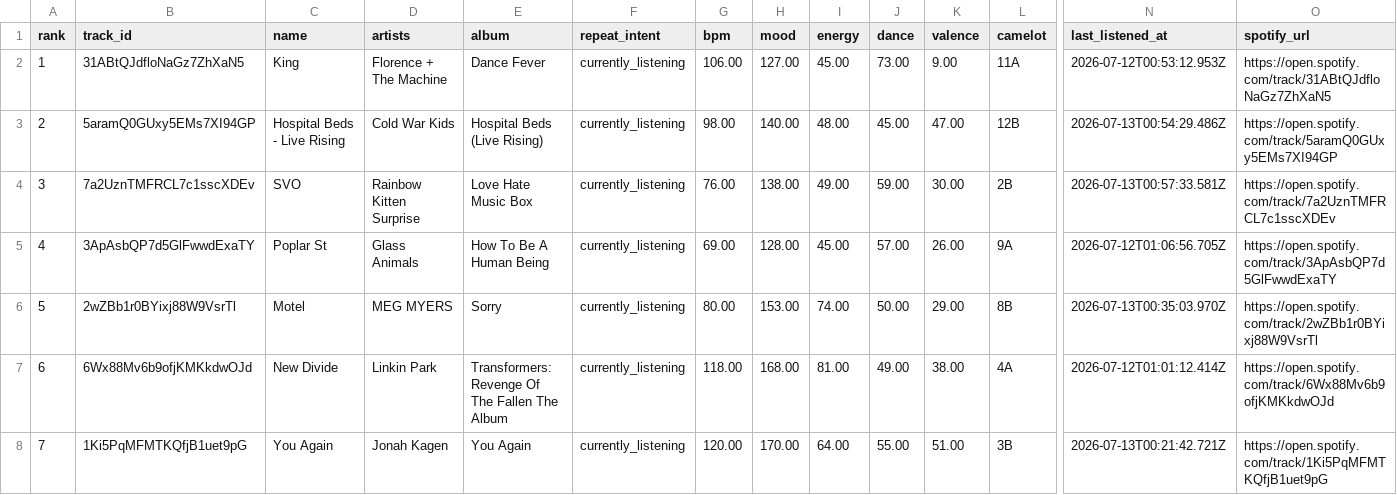
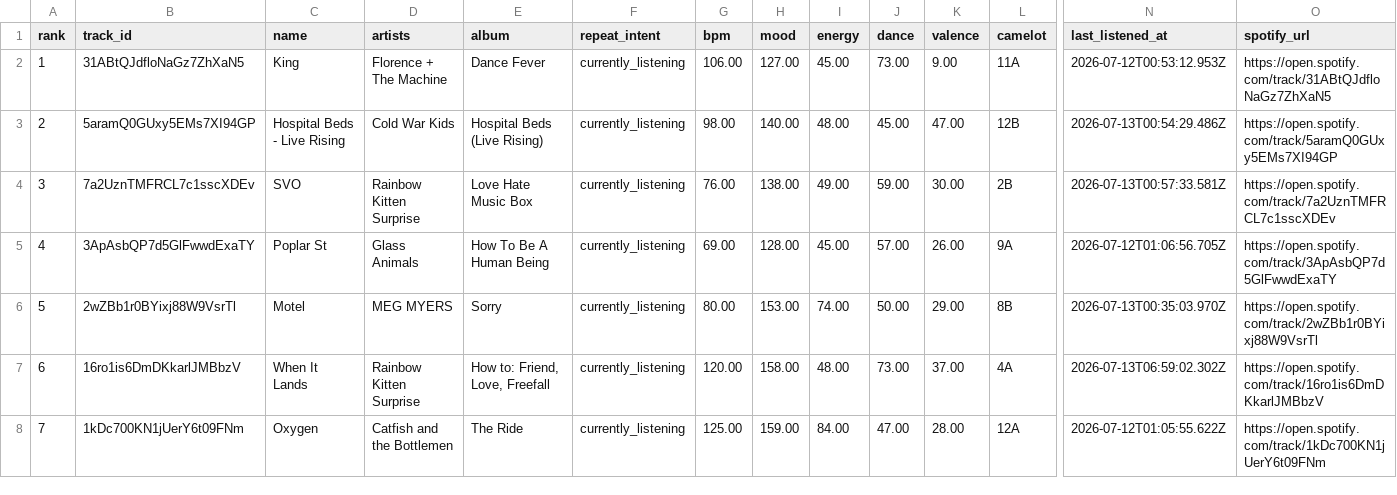
Before and after one commit to kaseymallette/wax, a CSV file: users/kasey/playlists/daily-2.csv, drawn as a sheet; only a part is shown, gaps mark what is left out; the diff covers the shown part only; the diff names each change by its address in the sheet, - before the commit and + after, or states it on an @@ line.

```diff
--- a/users/kasey/playlists/daily-2.csv
+++ b/users/kasey/playlists/daily-2.csv
-B7 (track_id): 6Wx88Mv6b9ofjKMKkdwOJd
+B7 (track_id): 16ro1is6DmDKkarlJMBbzV
-C7 (name): New Divide
+C7 (name): When It Lands
-D7 (artists): Linkin Park
+D7 (artists): Rainbow Kitten Surprise
-E7 (album): Transformers: Revenge Of The Fallen The Album
+E7 (album): How to: Friend, Love, Freefall
-G7 (bpm): 118.00
+G7 (bpm): 120.00
-H7 (mood): 168.00
+H7 (mood): 158.00
-I7 (energy): 81.00
+I7 (energy): 48.00
-J7 (dance): 49.00
+J7 (dance): 73.00
-K7 (valence): 38.00
+K7 (valence): 37.00
-N7 (last_listened_at): 2026-07-12T01:01:12.414Z
+N7 (last_listened_at): 2026-07-13T06:59:02.302Z
-O7 (spotify_url): https://open.spotify.com/track/6Wx88Mv6b9ofjKMKkdwOJd
+O7 (spotify_url): https://open.spotify.com/track/16ro1is6DmDKkarlJMBbzV
-B8 (track_id): 1Ki5PqMFMTKQfjB1uet9pG
+B8 (track_id): 1kDc700KN1jUerY6t09FNm
-C8 (name): You Again
+C8 (name): Oxygen
-D8 (artists): Jonah Kagen
+D8 (artists): Catfish and the Bottlemen
-E8 (album): You Again
+E8 (album): The Ride
-G8 (bpm): 120.00
+G8 (bpm): 125.00
-H8 (mood): 170.00
+H8 (mood): 159.00
-I8 (energy): 64.00
+I8 (energy): 84.00
-J8 (dance): 55.00
+J8 (dance): 47.00
-K8 (valence): 51.00
+K8 (valence): 28.00
-L8 (camelot): 3B
+L8 (camelot): 12A
-N8 (last_listened_at): 2026-07-13T00:21:42.721Z
+N8 (last_listened_at): 2026-07-12T01:05:55.622Z
-O8 (spotify_url): https://open.spotify.com/track/1Ki5PqMFMTKQfjB1uet9pG
+O8 (spotify_url): https://open.spotify.com/track/1kDc700KN1jUerY6t09FNm
```
Also changed, not shown: 147 edited cells elsewhere in this file, users/kasey/playlists/daily-3.csv, users/kasey/playlists/favorites-archive.csv, 4 other files.
